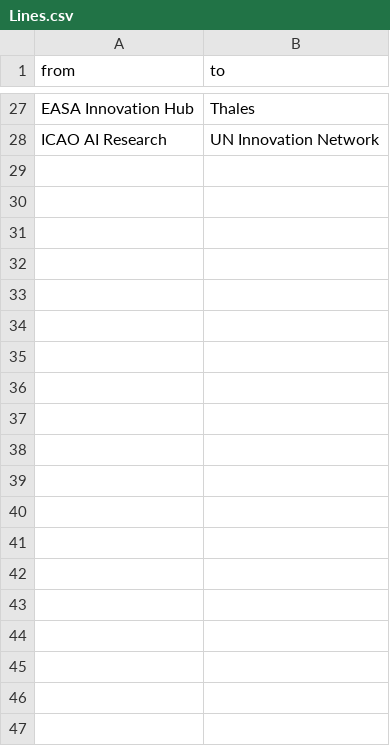
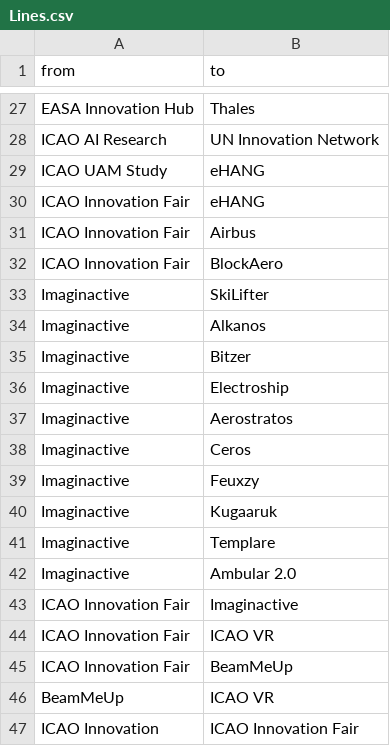
Before and after one commit to innovation4aviation/healthychaos, a CSV file: Lines.csv, drawn as a sheet; only a part is shown, gaps mark what is left out; the diff covers the shown part only.

```diff
--- a/Lines.csv
+++ b/Lines.csv
@@ -28 +28,20 @@ EASA Innovation Hub,Thales
 ICAO AI Research,UN Innovation Network
+ICAO UAM Study,eHANG
+ICAO Innovation Fair,eHANG
+ICAO Innovation Fair,Airbus
+ICAO Innovation Fair,BlockAero
+Imaginactive,SkiLifter
+Imaginactive,Alkanos
+Imaginactive,Bitzer
+Imaginactive,Electroship
+Imaginactive,Aerostratos
+Imaginactive,Ceros
+Imaginactive,Feuxzy
+Imaginactive,Kugaaruk
+Imaginactive,Templare
+Imaginactive,Ambular 2.0
+ICAO Innovation Fair,Imaginactive
+ICAO Innovation Fair,ICAO VR
+ICAO Innovation Fair,BeamMeUp
+BeamMeUp,ICAO VR
+ICAO Innovation,ICAO Innovation Fair
```
Also changed, not shown: 9 added rows and 2 edited cells elsewhere in this file, raw3dmapdata.csv, 1 other file.
